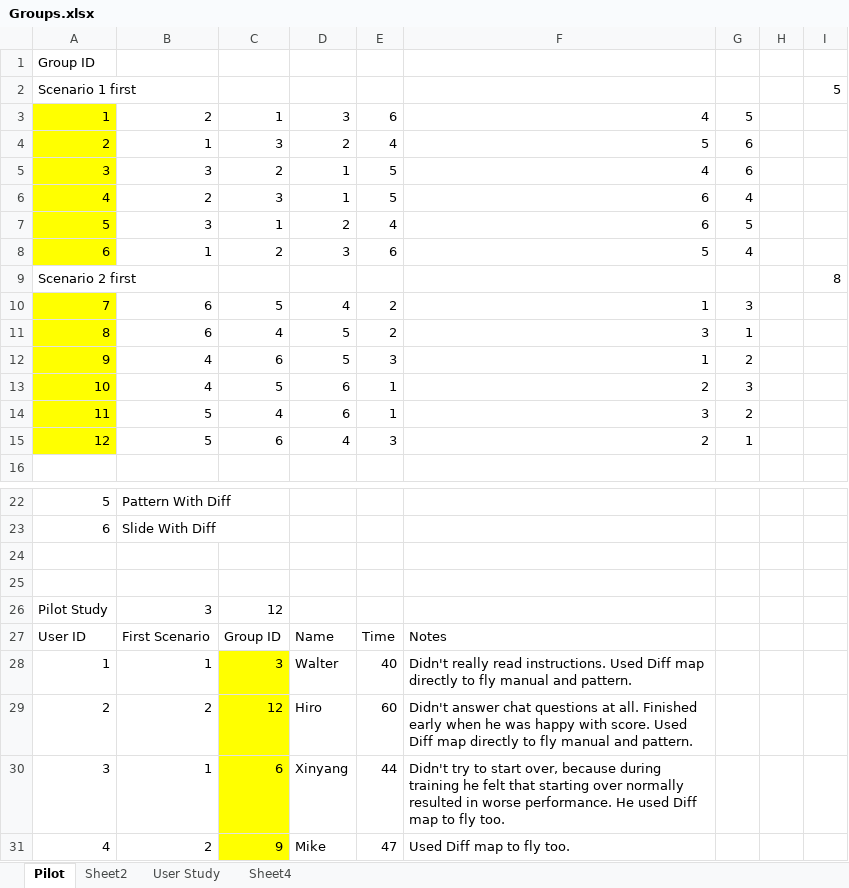
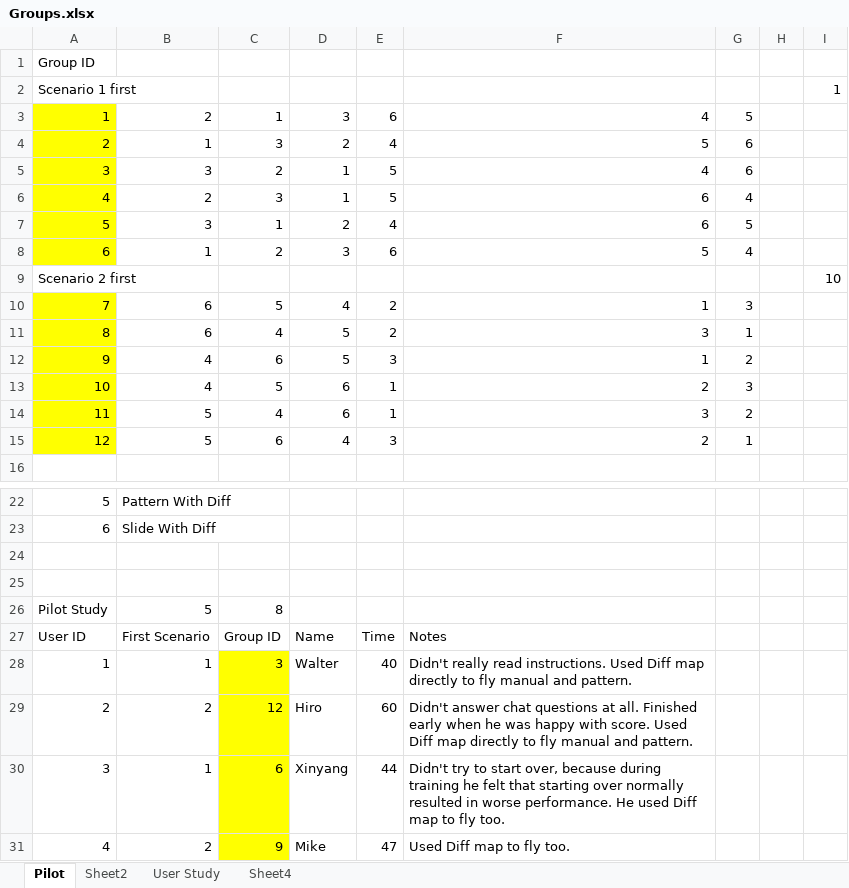
Before and after one commit to Lannyland/PathPlanner, an Excel workbook: PathPlanner/UserStudyData/Groups.xlsx, sheet Pilot, drawn as a sheet; only a part is shown, gaps mark what is left out; values as stored, in another font and other column widths than the file's, no borders; the diff names each change by its address in the sheet, - before the commit and + after, or states it on an @@ line.

```diff
--- a/PathPlanner/UserStudyData/Groups.xlsx (sheet Pilot)
+++ b/PathPlanner/UserStudyData/Groups.xlsx (sheet Pilot)
-I2: 5
+I2: 1
-I9: 8
+I9: 10
-B26: 3
+B26: 5
-C26: 12
+C26: 8
```
Also changed, not shown: sheet User Study, 1 other file.
